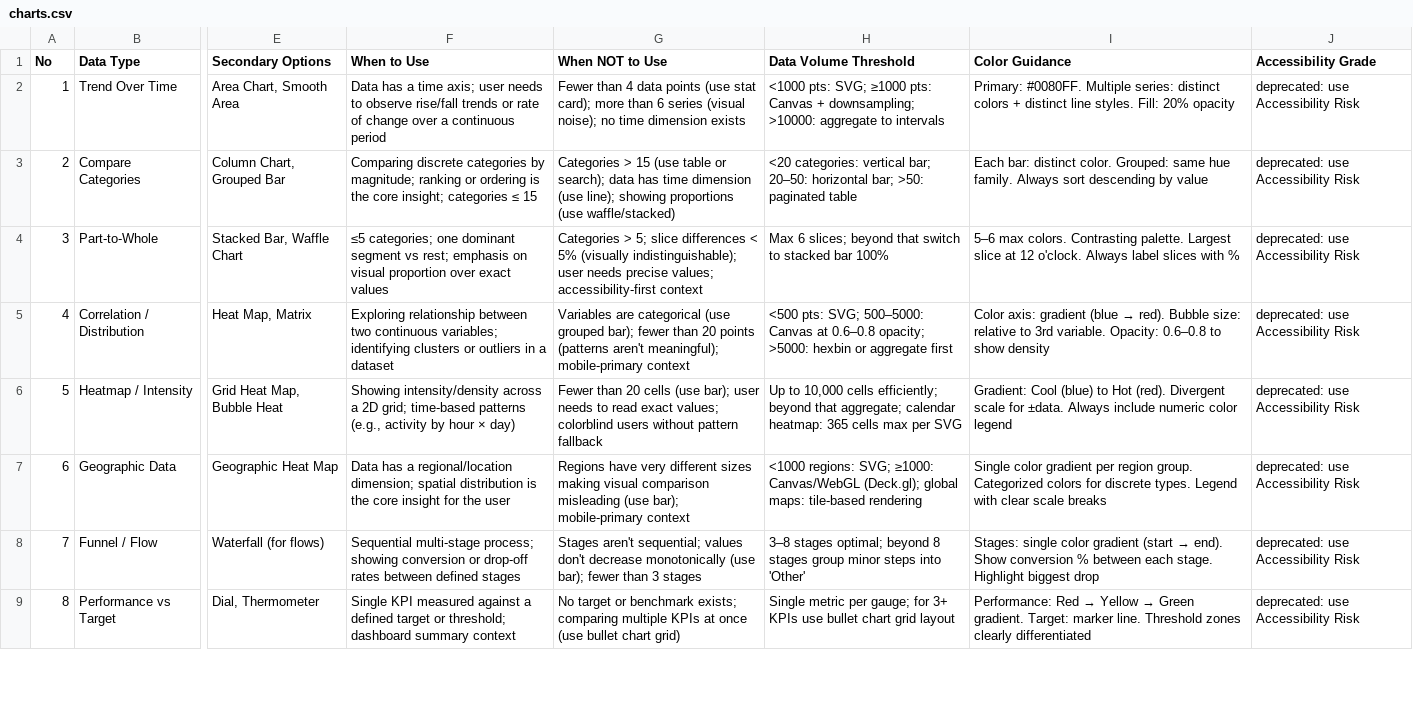
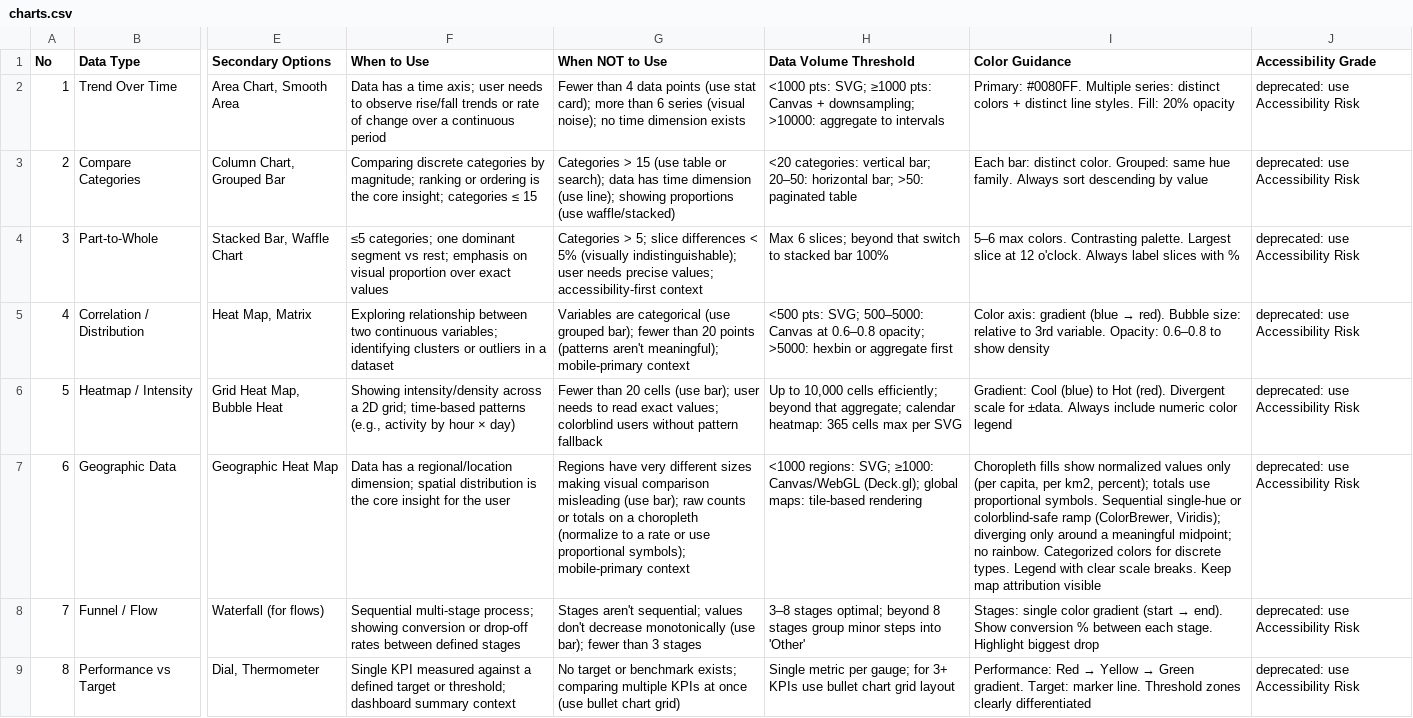
Before and after one commit to adamramadhn/atelier, a CSV file: skills/atelier/references/ui-ux-pro-max/data/charts.csv, drawn as a sheet; only a part is shown, gaps mark what is left out; the diff names each change by its address in the sheet, - before the commit and + after, or states it on an @@ line.

```diff
--- a/skills/atelier/references/ui-ux-pro-max/data/charts.csv
+++ b/skills/atelier/references/ui-ux-pro-max/data/charts.csv
-G7 (When NOT to Use): …(use bar); mobile-primary context
+G7 (When NOT to Use): …(use bar); raw counts or totals on a choropleth (normalize to a rate or use proportional symbols); mobile-primary context
-I7 (Color Guidance): Single color gradient per region group. Categorized colors for discrete types. Legend with clear scale breaks
+I7 (Color Guidance): Choropleth fills show normalized values only (per capita, per km2, percent); totals use proportional symbols. Sequential single-hue or colorblind-safe ramp (ColorBrewer, Viridis); diverging only around a meaningful midpoint; no rainbow. Categorized colors for discrete types. Legend with clear scale breaks. Keep map attribution visible
```
Also changed, not shown: skills/atelier/references/ui-ux-pro-max/data/colors.csv, skills/atelier/references/ui-ux-pro-max/data/products.csv, 20 other files.
